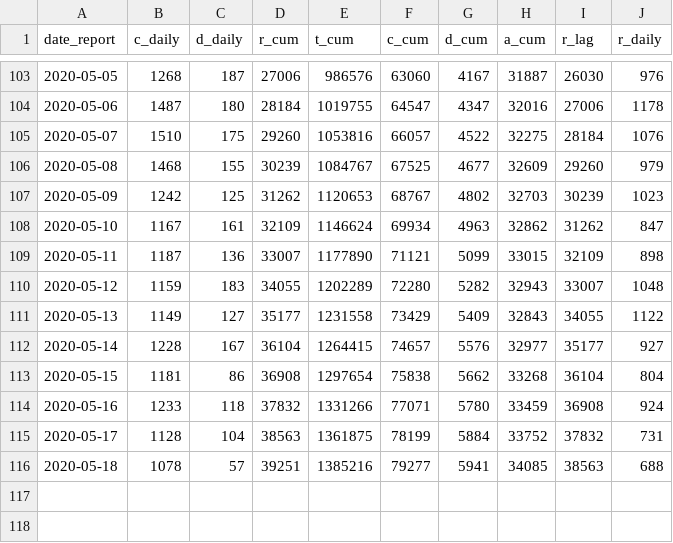
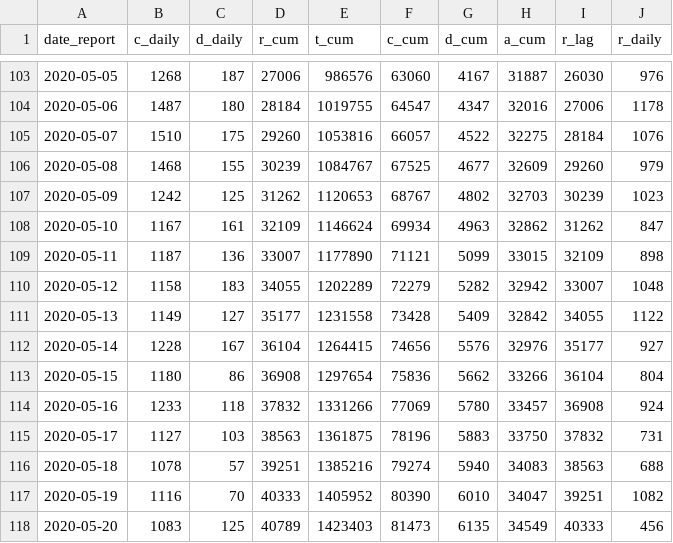
Before and after one commit to Kuan-Liu/canada_dash, a CSV file: docs/data/can.csv, drawn as a sheet; only a part is shown, gaps mark what is left out.

```diff
--- a/docs/data/can.csv
+++ b/docs/data/can.csv
@@ -109,8 +109,10 @@
 2020-05-11,1187,136,33007,1177890,71121,5099,33015,32109,898
-2020-05-12,1159,183,34055,1202289,72280,5282,32943,33007,1048
-2020-05-13,1149,127,35177,1231558,73429,5409,32843,34055,1122
-2020-05-14,1228,167,36104,1264415,74657,5576,32977,35177,927
-2020-05-15,1181,86,36908,1297654,75838,5662,33268,36104,804
-2020-05-16,1233,118,37832,1331266,77071,5780,33459,36908,924
-2020-05-17,1128,104,38563,1361875,78199,5884,33752,37832,731
-2020-05-18,1078,57,39251,1385216,79277,5941,34085,38563,688
+2020-05-12,1158,183,34055,1202289,72279,5282,32942,33007,1048
+2020-05-13,1149,127,35177,1231558,73428,5409,32842,34055,1122
+2020-05-14,1228,167,36104,1264415,74656,5576,32976,35177,927
+2020-05-15,1180,86,36908,1297654,75836,5662,33266,36104,804
+2020-05-16,1233,118,37832,1331266,77069,5780,33457,36908,924
+2020-05-17,1127,103,38563,1361875,78196,5883,33750,37832,731
+2020-05-18,1078,57,39251,1385216,79274,5940,34083,38563,688
+2020-05-19,1116,70,40333,1405952,80390,6010,34047,39251,1082
+2020-05-20,1083,125,40789,1423403,81473,6135,34549,40333,456
```
Also changed, not shown: docs/data/can_p.csv, docs/data/df_trajectory.csv, 4 other files.
